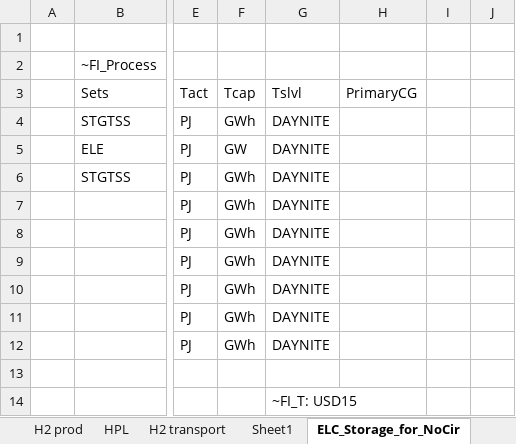
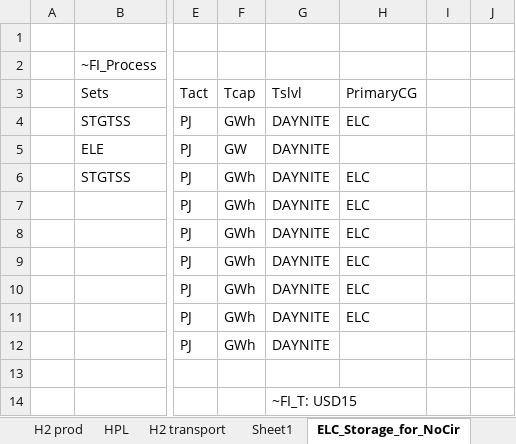
Before and after one commit to seanli12354/KiNESYS_BattCircularity-main, an Excel workbook: SubRes_Tmpl/SubRES_H2-Production.xlsx, sheet ELC_Storage_for_NoCir, drawn as a sheet; only a part is shown, gaps mark what is left out; values as stored, in another font and other column widths than the file's, no borders; the diff names each change by its address in the sheet, - before the commit and + after, or states it on an @@ line.

```diff
--- a/SubRes_Tmpl/SubRES_H2-Production.xlsx (sheet ELC_Storage_for_NoCir)
+++ b/SubRes_Tmpl/SubRES_H2-Production.xlsx (sheet ELC_Storage_for_NoCir)
-H4 (PrimaryCG): (empty)
+H4 (PrimaryCG): ELC
-H6:H11 (PrimaryCG): (empty)
+H6:H11 (PrimaryCG): ELC
```
Also changed, not shown: SubRes_Tmpl/SubRES_Transport.xlsx.
